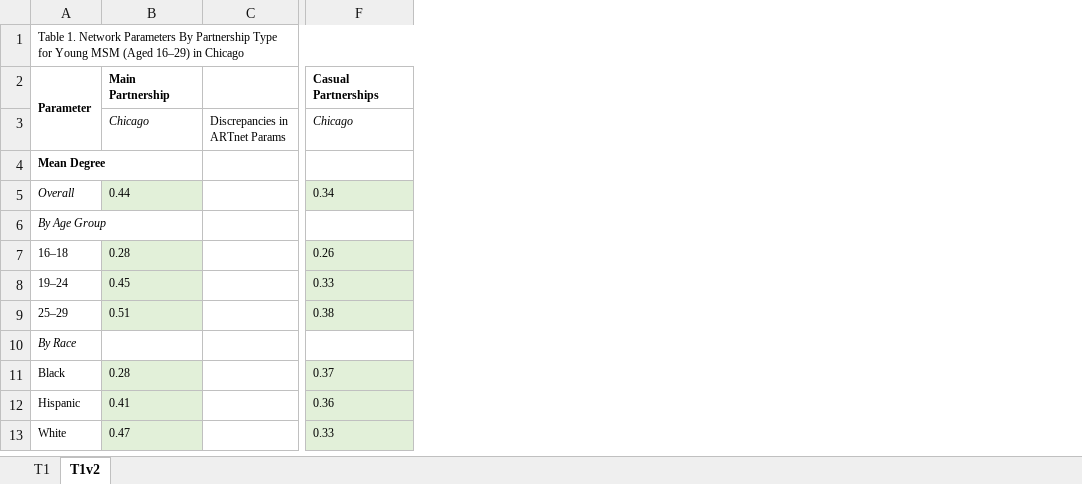
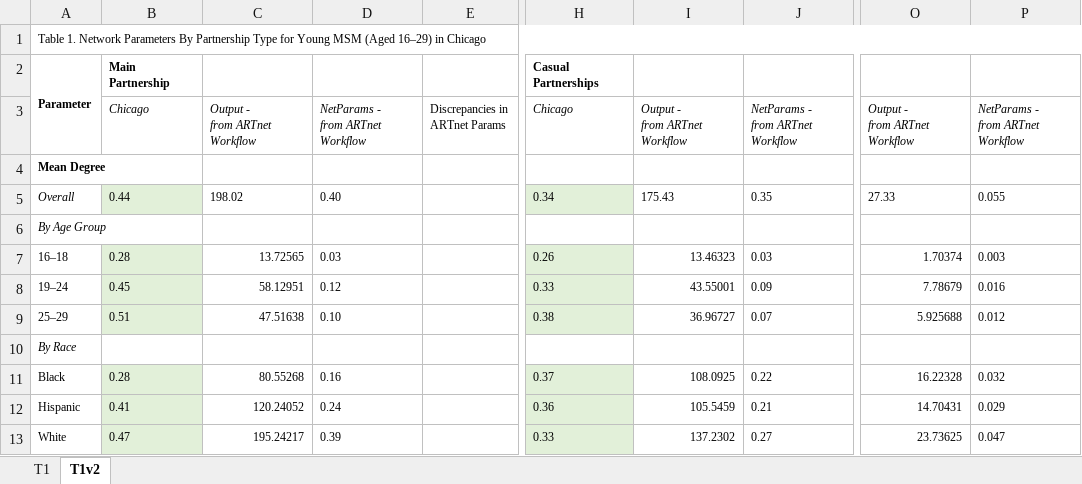
Before and after one commit to EpiModel/Mean-Degree-Analysis, an Excel workbook: Analysis/Chicago_NetParams_Validation.xlsx, sheet T1v2, drawn as a sheet; only a part is shown, gaps mark what is left out; values as stored, in another font and other column widths than the file's, no borders; ↵ is a line break in a cell; the diff names each change by its address in the sheet, - before the commit and + after, or states it on an @@ line.

Commit message:
Add Chicago RADAR ARTnet Parametrization Script

```diff
--- a/Analysis/Chicago_NetParams_Validation.xlsx (sheet T1v2)
+++ b/Analysis/Chicago_NetParams_Validation.xlsx (sheet T1v2)
+column C, rows 3-13: Output - ↵ from ARTnet Workflow |  | 198.02 |  | 13.72565 | 58.12951 | 47.51638 |  | 80.55268 | 120.24052 | 195.24217
+column D, rows 3-13: NetParams - ↵ from ARTnet Workflow |  | 0.40 |  | 0.03 | 0.12 | 0.10 |  | 0.16 | 0.24 | 0.39
+column I, rows 3-13: Output - ↵ from ARTnet Workflow |  | 175.43 |  | 13.46323 | 43.55001 | 36.96727 |  | 108.0925 | 105.5459 | 137.2302
+column J, rows 3-13: NetParams - ↵ from ARTnet Workflow |  | 0.35 |  | 0.03 | 0.09 | 0.07 |  | 0.22 | 0.21 | 0.27
+column O, rows 3-13: Output - ↵ from ARTnet Workflow |  | 27.33 |  | 1.70374 | 7.78679 | 5.925688 |  | 16.22328 | 14.70431 | 23.73625
+column P, rows 3-13: NetParams - ↵ from ARTnet Workflow |  | 0.055 |  | 0.003 | 0.016 | 0.012 |  | 0.032 | 0.029 | 0.047
```
Also changed, not shown: 4 other files.
